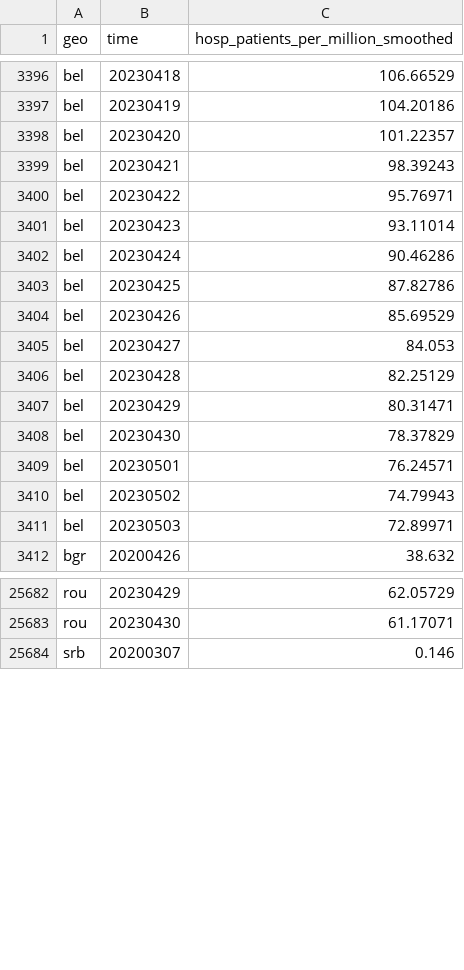
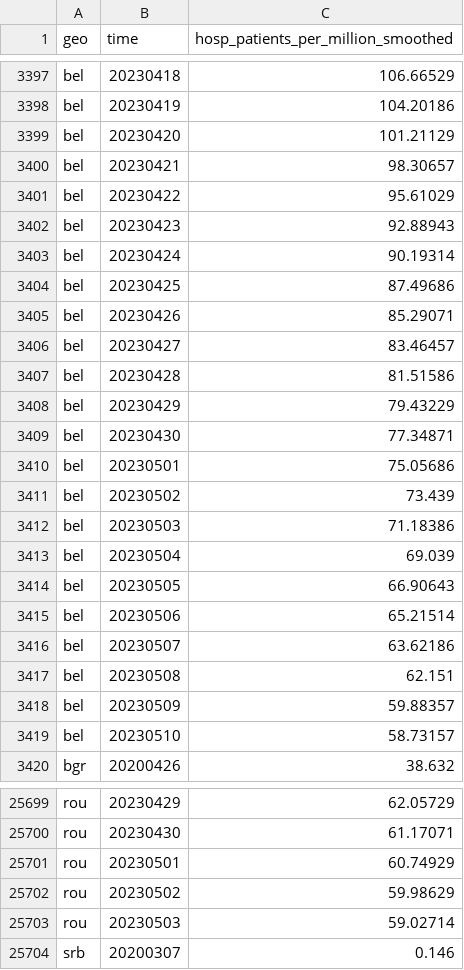
Before and after one commit to open-numbers/ddf--open_numbers--owid_covid_19, a CSV file: ddf--datapoints--hosp_patients_per_million_smoothed--by--geo--time.csv, drawn as a sheet; only a part is shown, gaps mark what is left out; the diff covers the shown part only.

```diff
--- a/ddf--datapoints--hosp_patients_per_million_smoothed--by--geo--time.csv
+++ b/ddf--datapoints--hosp_patients_per_million_smoothed--by--geo--time.csv
@@ -3397,16 +3398,23 @@ bel,20230418,106.66529
 bel,20230419,104.20186
-bel,20230420,101.22357
-bel,20230421,98.39243
-bel,20230422,95.76971
-bel,20230423,93.11014
-bel,20230424,90.46286
-bel,20230425,87.82786
-bel,20230426,85.69529
-bel,20230427,84.053
-bel,20230428,82.25129
-bel,20230429,80.31471
-bel,20230430,78.37829
-bel,20230501,76.24571
-bel,20230502,74.79943
-bel,20230503,72.89971
+bel,20230420,101.21129
+bel,20230421,98.30657
+bel,20230422,95.61029
+bel,20230423,92.88943
+bel,20230424,90.19314
+bel,20230425,87.49686
+bel,20230426,85.29071
+bel,20230427,83.46457
+bel,20230428,81.51586
+bel,20230429,79.43229
+bel,20230430,77.34871
+bel,20230501,75.05686
+bel,20230502,73.439
+bel,20230503,71.18386
+bel,20230504,69.039
+bel,20230505,66.90643
+bel,20230506,65.21514
+bel,20230507,63.62186
+bel,20230508,62.151
+bel,20230509,59.88357
+bel,20230510,58.73157
 bgr,20200426,38.632
@@ -25683,2 +25700,5 @@ rou,20230429,62.05729
 rou,20230430,61.17071
+rou,20230501,60.74929
+rou,20230502,59.98629
+rou,20230503,59.02714
 srb,20200307,0.146
```
Also changed, not shown: 13 added rows and 54 edited cells elsewhere in this file, ddf--datapoints--hosp_patients_smoothed--by--geo--time.csv, ddf--datapoints--total_boosters--by--geo--time.csv, 45 other files.
